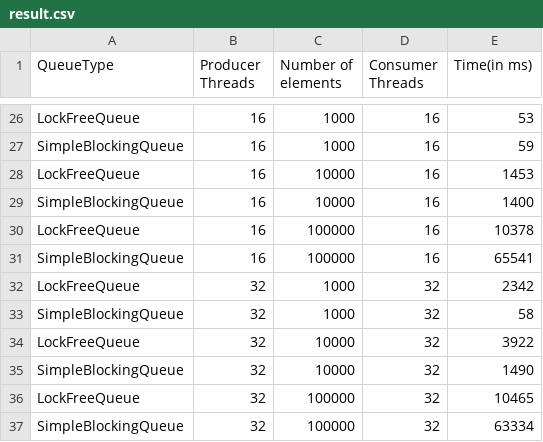
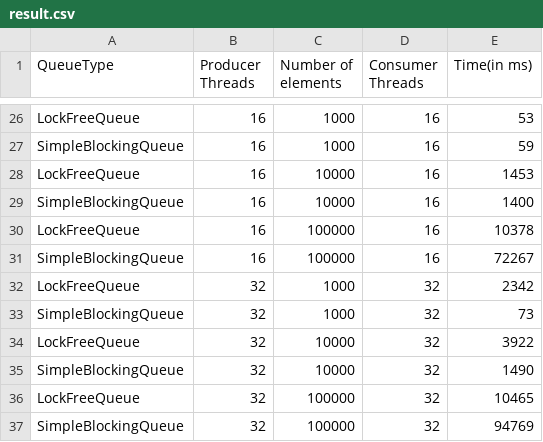
Before and after one commit to AMANSRI99/Non-blocking-data-structures, a CSV file: cpp/result.csv, drawn as a sheet; only a part is shown, gaps mark what is left out.

Commit message:
rectified some other results

```diff
--- a/cpp/result.csv
+++ b/cpp/result.csv
@@ -30,5 +30,5 @@ SimpleBlockingQueue,16,10000,16,1400
 LockFreeQueue,16,100000,16,10378
-SimpleBlockingQueue,16,100000,16,65541
+SimpleBlockingQueue,16,100000,16,72267
 LockFreeQueue,32,1000,32,2342
-SimpleBlockingQueue,32,1000,32,58
+SimpleBlockingQueue,32,1000,32,73
 LockFreeQueue,32,10000,32,3922
@@ -36,2 +36,2 @@ SimpleBlockingQueue,32,10000,32,1490
 LockFreeQueue,32,100000,32,10465
-SimpleBlockingQueue,32,100000,32,63334
+SimpleBlockingQueue,32,100000,32,94769
```
